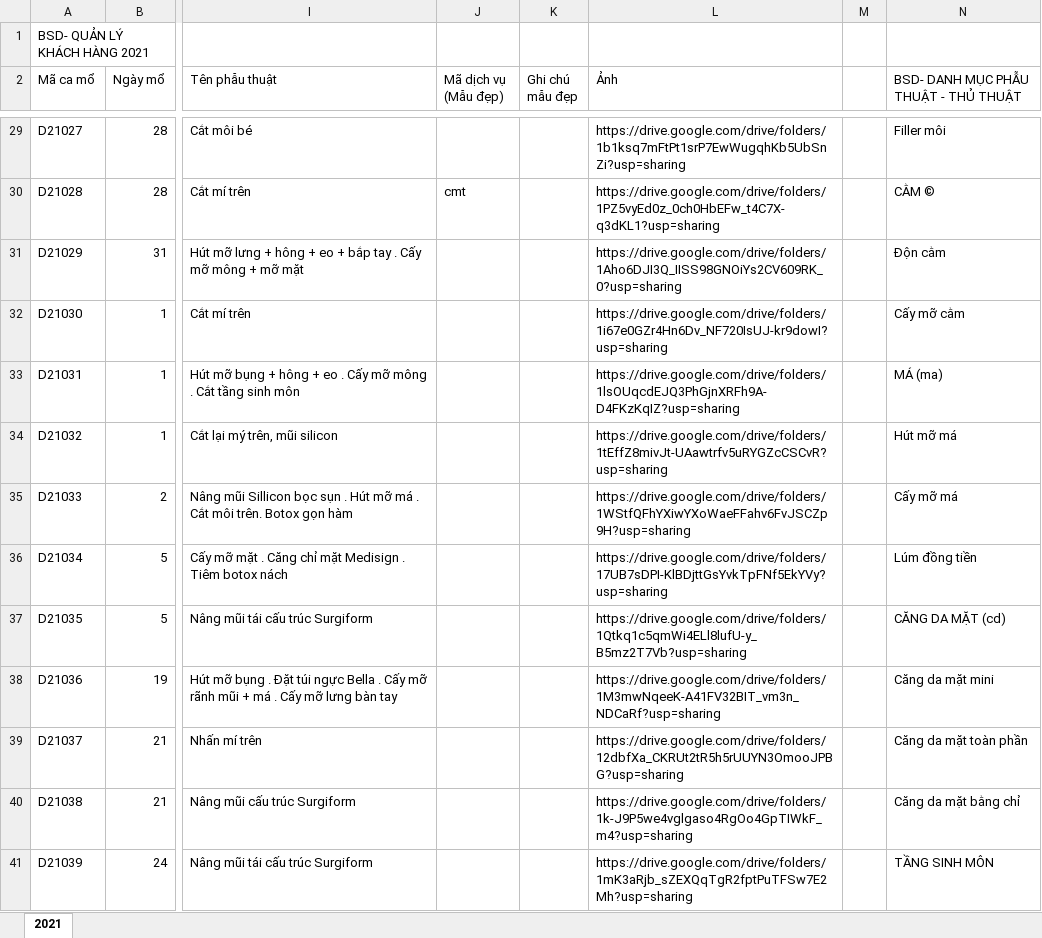
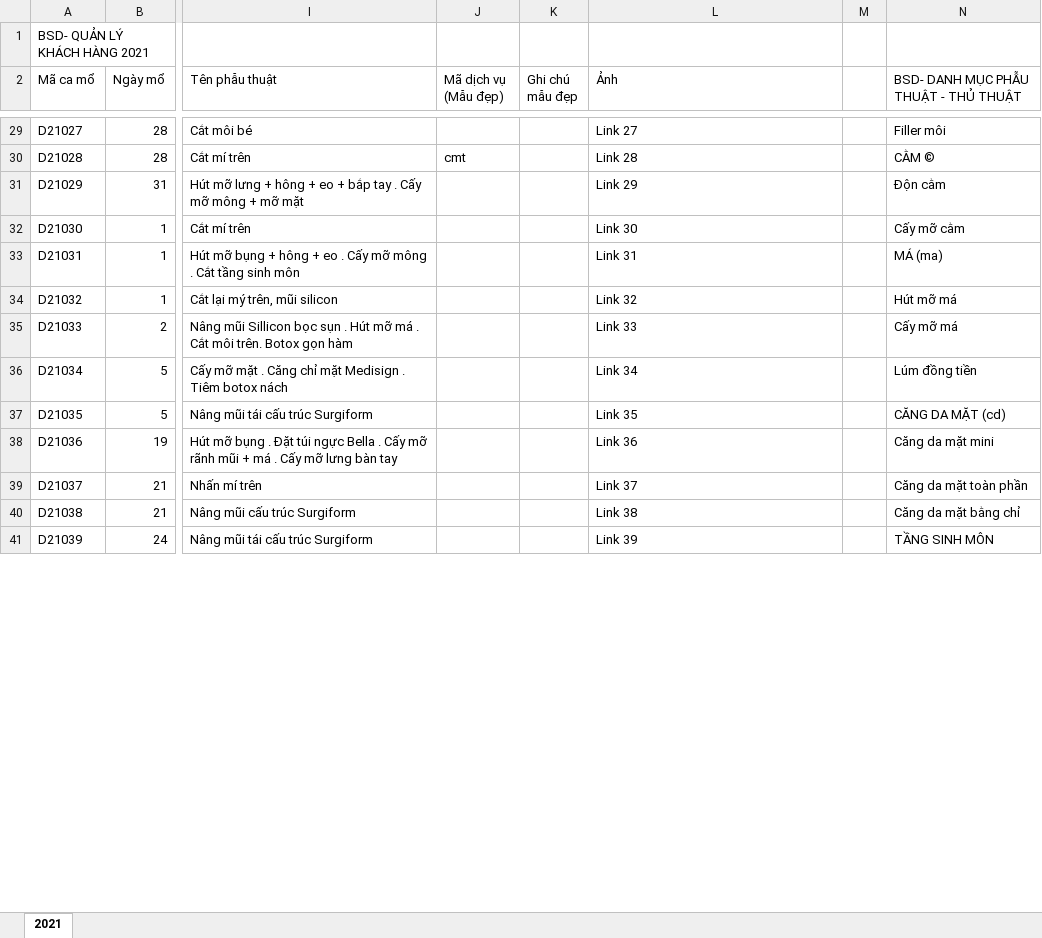
Before and after one commit to SonNg2k/nodejs-edit-excels, an Excel workbook: excels/2021 Customers.xlsx, sheet 2021, drawn as a sheet; only a part is shown, gaps mark what is left out; values as stored, in another font and other column widths than the file's, no cell formats; charts and pictures not drawn; the diff covers the shown part only; the diff names each change by its address in the sheet, - before the commit and + after, or states it on an @@ line.

```diff
--- a/excels/2021 Customers.xlsx (sheet 2021)
+++ b/excels/2021 Customers.xlsx (sheet 2021)
-L29 (Ảnh): https://drive.google.com/drive/folders/1b1ksq7mFtPt1srP7EwWugqhKb5UbSnZi?usp=sharing
+L29 (Ảnh): Link 27
-L30 (Ảnh): https://drive.google.com/drive/folders/1PZ5vyEd0z_0ch0HbEFw_t4C7X-q3dKL1?usp=sharing
+L30 (Ảnh): Link 28
-L31 (Ảnh): https://drive.google.com/drive/folders/1Aho6DJI3Q_IISS98GNOiYs2CV609RK_0?usp=sharing
+L31 (Ảnh): Link 29
-L32 (Ảnh): https://drive.google.com/drive/folders/1i67e0GZr4Hn6Dv_NF720IsUJ-kr9dowI?usp=sharing
+L32 (Ảnh): Link 30
-L33 (Ảnh): https://drive.google.com/drive/folders/1lsOUqcdEJQ3PhGjnXRFh9A-D4FKzKqIZ?usp=sharing
+L33 (Ảnh): Link 31
-L34 (Ảnh): https://drive.google.com/drive/folders/1tEffZ8mivJt-UAawtrfv5uRYGZcCSCvR?usp=sharing
+L34 (Ảnh): Link 32
-L35 (Ảnh): https://drive.google.com/drive/folders/1WStfQFhYXiwYXoWaeFFahv6FvJSCZp9H?usp=sharing
+L35 (Ảnh): Link 33
-L36 (Ảnh): https://drive.google.com/drive/folders/17UB7sDPI-KlBDjttGsYvkTpFNf5EkYVy?usp=sharing
+L36 (Ảnh): Link 34
-L37 (Ảnh): https://drive.google.com/drive/folders/1Qtkq1c5qmWi4ELl8lufU-y_B5mz2T7Vb?usp=sharing
+L37 (Ảnh): Link 35
-L38 (Ảnh): https://drive.google.com/drive/folders/1M3mwNqeeK-A41FV32BIT_vm3n_NDCaRf?usp=sharing
+L38 (Ảnh): Link 36
-L39 (Ảnh): https://drive.google.com/drive/folders/12dbfXa_CKRUt2tR5h5rUUYN3OmooJPBG?usp=sharing
+L39 (Ảnh): Link 37
-L40 (Ảnh): https://drive.google.com/drive/folders/1k-J9P5we4vglgaso4RgOo4GpTIWkF_m4?usp=sharing
+L40 (Ảnh): Link 38
-L41 (Ảnh): https://drive.google.com/drive/folders/1mK3aRjb_sZEXQqTgR2fptPuTFSw7E2Mh?usp=sharing
+L41 (Ảnh): Link 39
```
Also changed, not shown: 247 edited cells elsewhere in this sheet, cell formats, charts or pictures, 1 other file.
